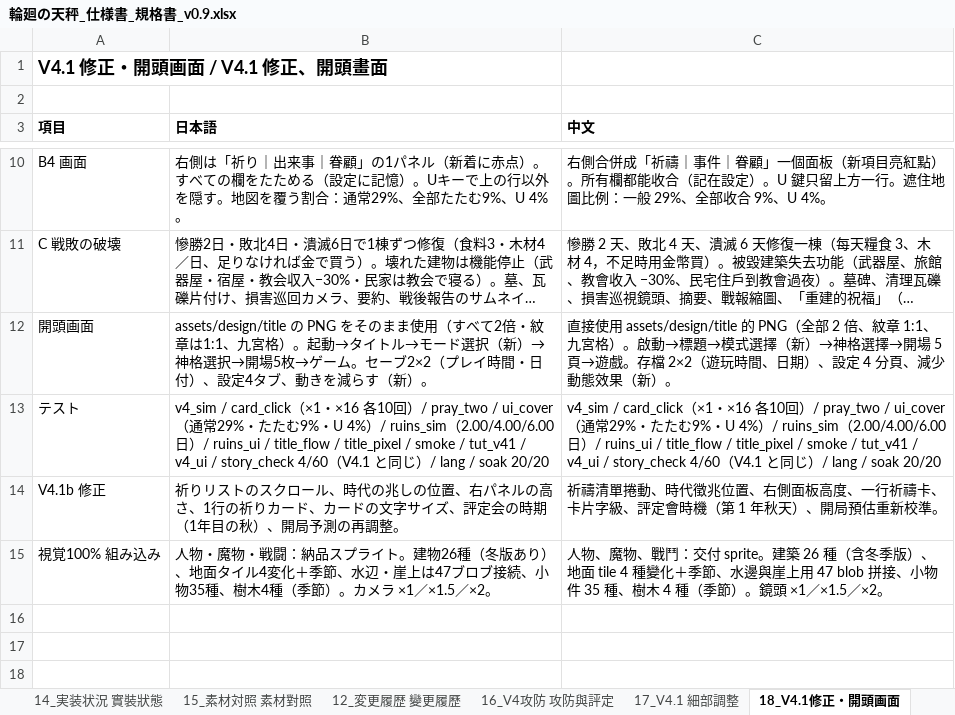
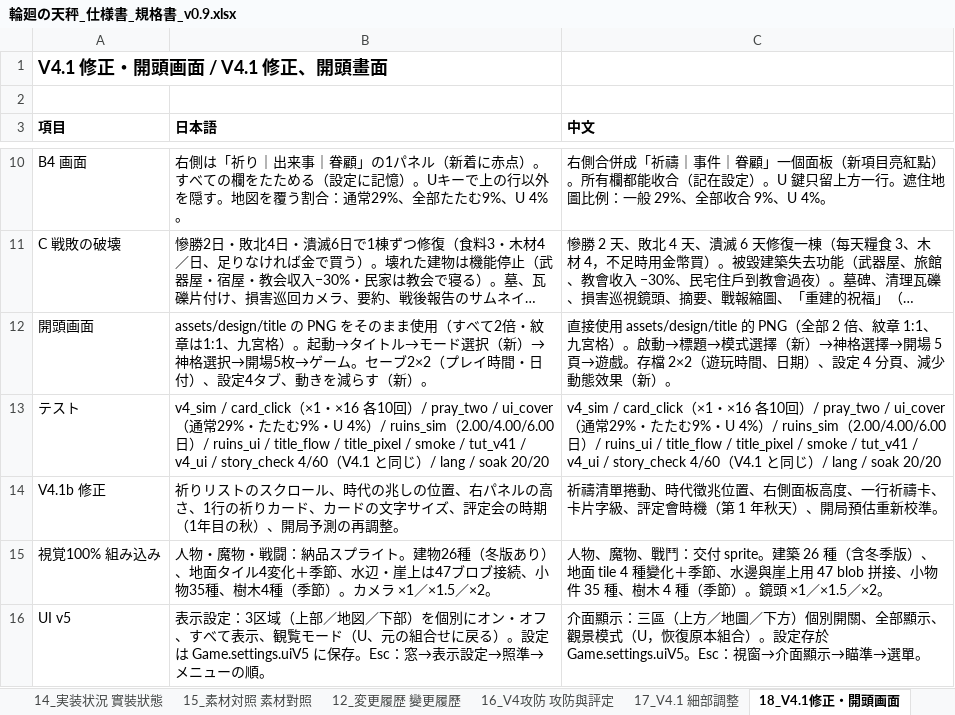
Before and after one commit to holyseven-prog/rinne-no-tenbin, an Excel workbook: docs/輪廻の天秤_仕様書_規格書_v0.9.xlsx, sheet 18_V4.1修正・開頭画面, drawn as a sheet; only a part is shown, gaps mark what is left out; long unchanged cells end in …; values as stored, in another font and other column widths than the file's, no borders; the diff names each change by its address in the sheet, - before the commit and + after, or states it on an @@ line.

```diff
--- a/docs/輪廻の天秤_仕様書_規格書_v0.9.xlsx (sheet 18_V4.1修正・開頭画面)
+++ b/docs/輪廻の天秤_仕様書_規格書_v0.9.xlsx (sheet 18_V4.1修正・開頭画面)
+row 16: UI v5 | 表示設定：3区域（上部／地図／下部）を個別にオン・オフ、すべて表示、観覧モード（U、元の組合せに戻る）。設定は Game.settings.uiV5 に保存。Esc：窓→表示設定→照準→メニューの順。 | 介面顯示：三區（上方／地圖／下方）個別開關、全部顯示、觀景模式（U，恢復原本組合）。設定存於 Game.settings.uiV5。Esc：視窗→介面顯示→瞄準→選單。
```
Also changed, not shown: sheet 12_変更履歴 變更履歷, 1 other file.
